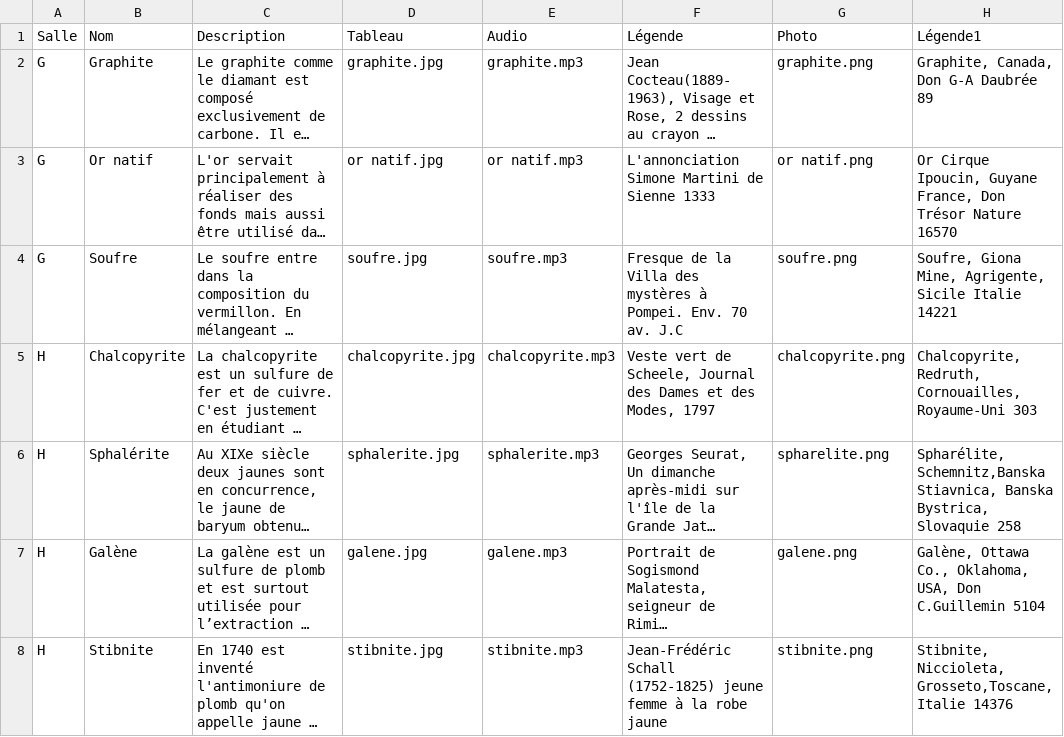
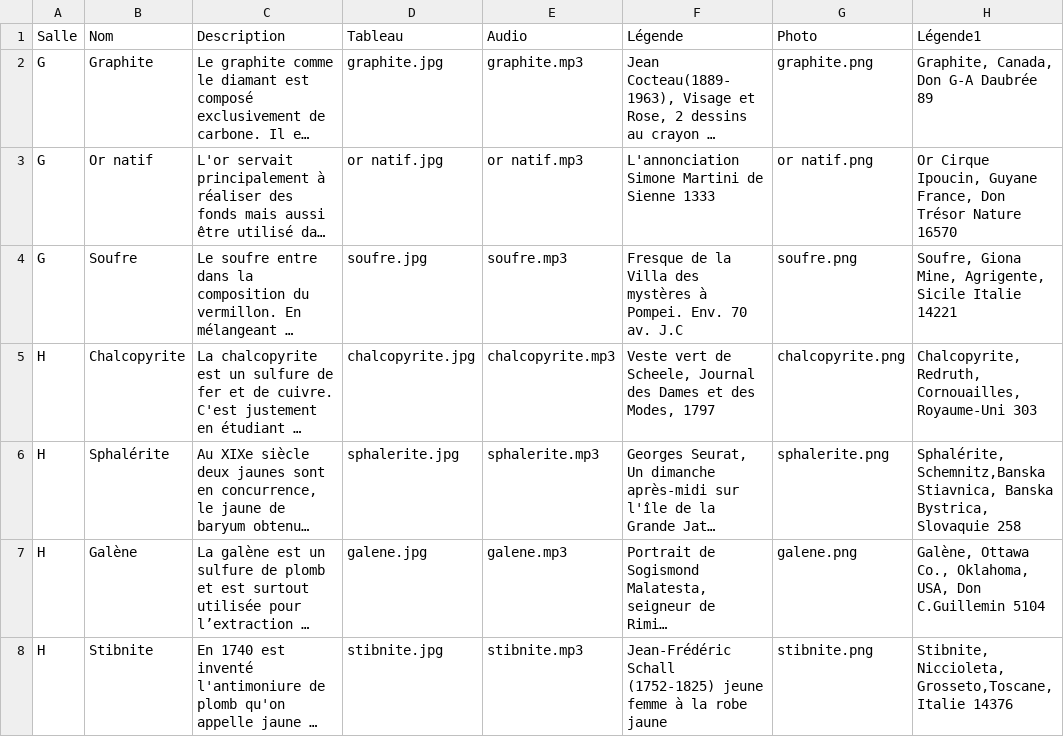
Before and after one commit to LisaCh-M-PSL/Mus-e_Hackathon, a CSV file: rooms/room/data.csv, drawn as a sheet; only a part is shown; long unchanged cells end in …; the diff names each change by its address in the sheet, - before the commit and + after, or states it on an @@ line.

```diff
--- a/rooms/room/data.csv
+++ b/rooms/room/data.csv
-G6 (Photo): spharelite.png
+G6 (Photo): sphalerite.png
-H6 (Légende1): Spharélite, Schemnitz,Banska Stiavnica,…
+H6 (Légende1): Sphalérite, Schemnitz,Banska Stiavnica,…
```
Also changed, not shown: 1 other file.
